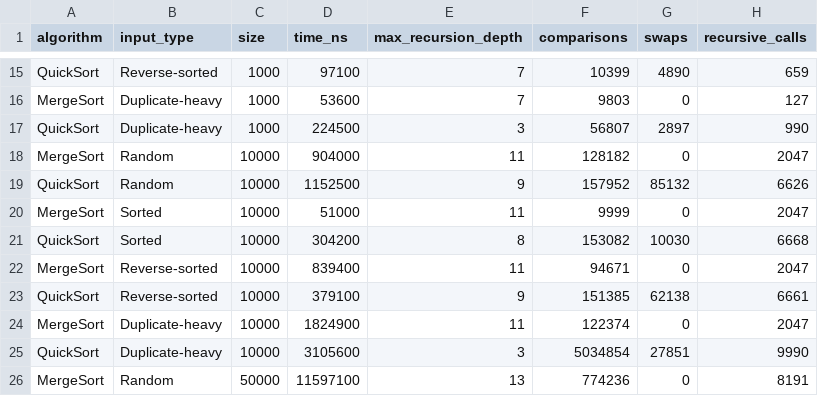
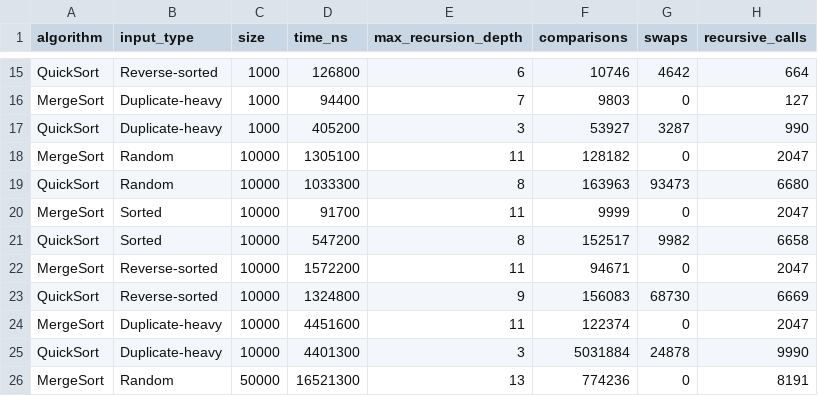
Before and after one commit to wavepal/Assignment1, a CSV file: results/results.csv, drawn as a sheet; only a part is shown, gaps mark what is left out; the diff covers the shown part only; the diff names each change by its address in the sheet, - before the commit and + after, or states it on an @@ line.

```diff
--- a/results/results.csv
+++ b/results/results.csv
-D15 (time_ns): 97100
+D15 (time_ns): 126800
-E15 (max_recursion_depth): 7
+E15 (max_recursion_depth): 6
-F15 (comparisons): 10399
+F15 (comparisons): 10746
-G15 (swaps): 4890
+G15 (swaps): 4642
-H15 (recursive_calls): 659
+H15 (recursive_calls): 664
-D16 (time_ns): 53600
+D16 (time_ns): 94400
-D17 (time_ns): 224500
+D17 (time_ns): 405200
-F17 (comparisons): 56807
+F17 (comparisons): 53927
-G17 (swaps): 2897
+G17 (swaps): 3287
-D18 (time_ns): 904000
+D18 (time_ns): 1305100
-D19 (time_ns): 1152500
+D19 (time_ns): 1033300
-E19 (max_recursion_depth): 9
+E19 (max_recursion_depth): 8
-F19 (comparisons): 157952
+F19 (comparisons): 163963
-G19 (swaps): 85132
+G19 (swaps): 93473
-H19 (recursive_calls): 6626
+H19 (recursive_calls): 6680
-D20 (time_ns): 51000
+D20 (time_ns): 91700
-D21 (time_ns): 304200
+D21 (time_ns): 547200
-F21 (comparisons): 153082
+F21 (comparisons): 152517
-G21 (swaps): 10030
+G21 (swaps): 9982
-H21 (recursive_calls): 6668
+H21 (recursive_calls): 6658
-D22 (time_ns): 839400
+D22 (time_ns): 1572200
-D23 (time_ns): 379100
+D23 (time_ns): 1324800
-F23 (comparisons): 151385
+F23 (comparisons): 156083
-G23 (swaps): 62138
+G23 (swaps): 68730
-H23 (recursive_calls): 6661
+H23 (recursive_calls): 6669
-D24 (time_ns): 1824900
+D24 (time_ns): 4451600
-D25 (time_ns): 3105600
+D25 (time_ns): 4401300
-F25 (comparisons): 5034854
+F25 (comparisons): 5031884
-G25 (swaps): 27851
+G25 (swaps): 24878
-D26 (time_ns): 11597100
+D26 (time_ns): 16521300
```
Also changed, not shown: 98 edited cells elsewhere in this file, 7 other files.
